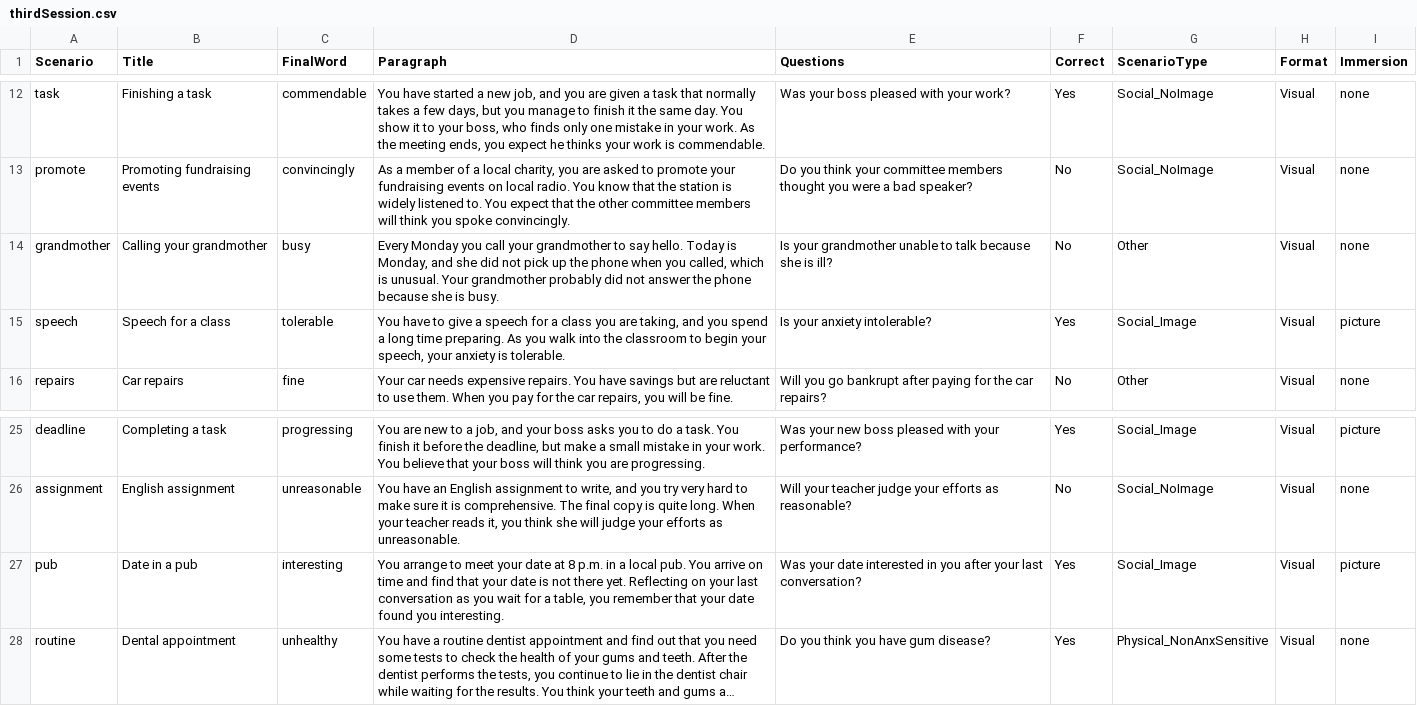
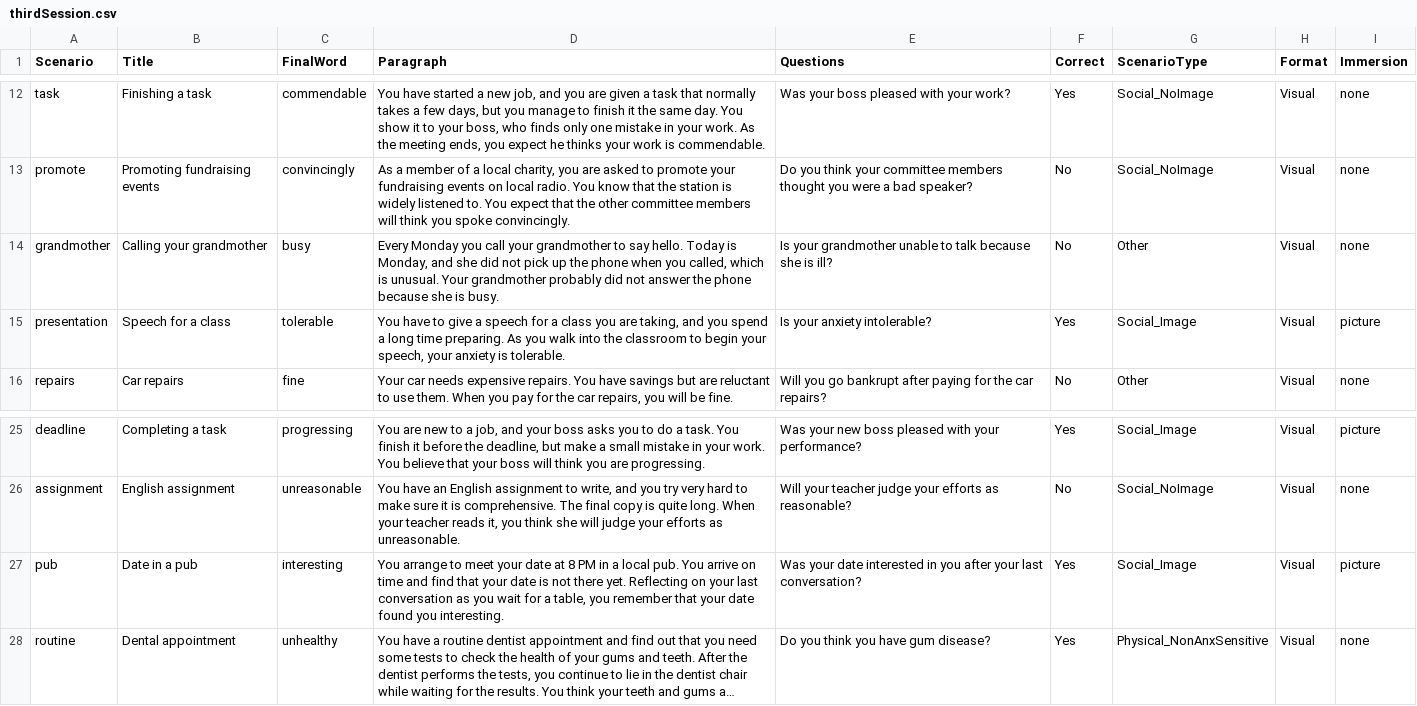
Before and after one commit to TeachmanLab/MT-Java, a CSV file: hobby/src/main/resources/static/js/training/scenarios/thirdSession.csv, drawn as a sheet; only a part is shown, gaps mark what is left out; long unchanged cells end in …; the diff names each change by its address in the sheet, - before the commit and + after, or states it on an @@ line.

```diff
--- a/hobby/src/main/resources/static/js/training/scenarios/thirdSession.csv
+++ b/hobby/src/main/resources/static/js/training/scenarios/thirdSession.csv
-A15 (Scenario): speech
+A15 (Scenario): presentation
-D27 (Paragraph): …at 8 p.m. in a…
+D27 (Paragraph): …at 8 PM in a…
```
Also changed, not shown: hobby/src/main/resources/static/js/training/scenarios/fifthSession.csv, hobby/src/main/resources/static/js/training/scenarios/secondSession.csv, 7 other files.
